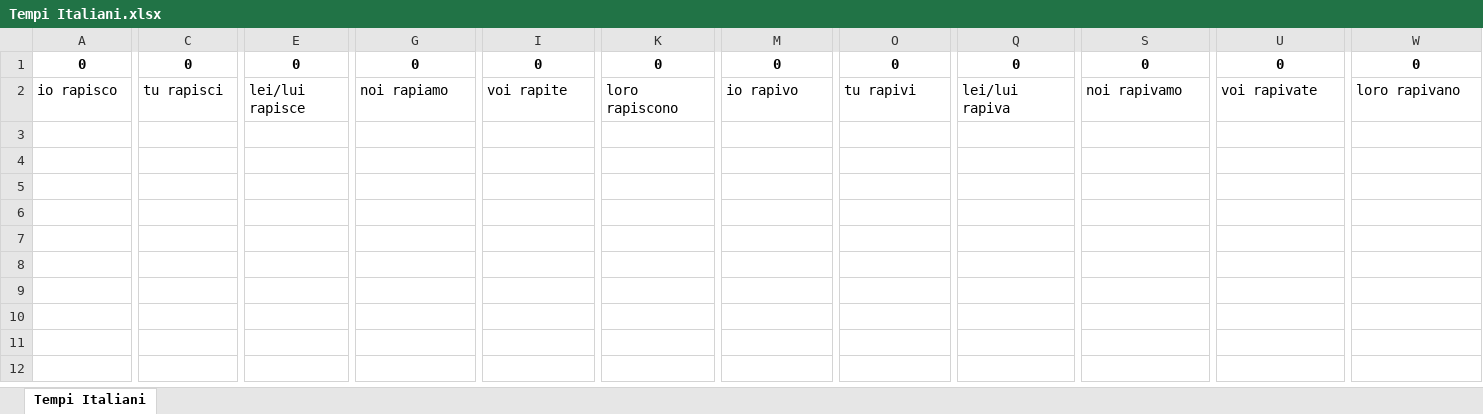
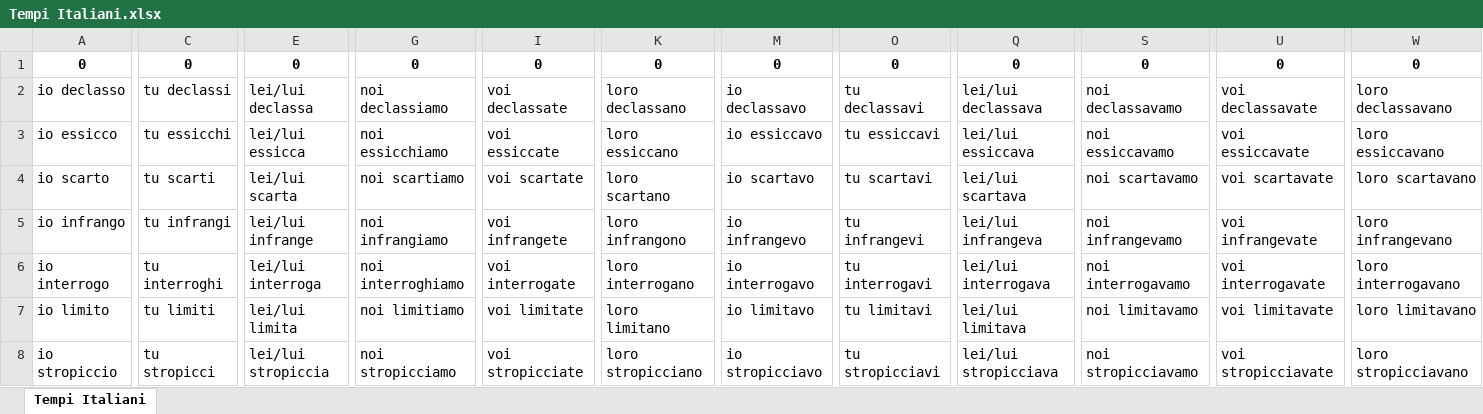
Before and after one commit to HongyuShen/Italian-Tenses-Web-Crawler, an Excel workbook: Tempi Italiani.xlsx, sheet Tempi Italiani, drawn as a sheet; only a part is shown, gaps mark what is left out; values as stored, in another font and other column widths than the file's, no borders; addresses are those after the commit; rows hold the shown columns only; the diff covers the shown part only; the diff names each change by its address in the sheet, - before the commit and + after, or states it on an @@ line.

Commit message:
Updated verb list

```diff
--- a/Tempi Italiani.xlsx (sheet Tempi Italiani)
+++ b/Tempi Italiani.xlsx (sheet Tempi Italiani)
+row 2: io declasso | tu declassi | lei/lui declassa | noi declassiamo | voi declassate | loro declassano | io declassavo | tu declassavi | lei/lui declassava | noi declassavamo | voi declassavate | loro declassavano
+row 3: io essicco | tu essicchi | lei/lui essicca | noi essicchiamo | voi essiccate | loro essiccano | io essiccavo | tu essiccavi | lei/lui essiccava | noi essiccavamo | voi essiccavate | loro essiccavano
+row 4: io scarto | tu scarti | lei/lui scarta | noi scartiamo | voi scartate | loro scartano | io scartavo | tu scartavi | lei/lui scartava | noi scartavamo | voi scartavate | loro scartavano
-A5: io rapisco
+A5: io infrango
-C5: tu rapisci
+C5: tu infrangi
-E5: lei/lui rapisce
+E5: lei/lui infrange
-G5: noi rapiamo
+G5: noi infrangiamo
-I5: voi rapite
+I5: voi infrangete
-K5: loro rapiscono
+K5: loro infrangono
-M5: io rapivo
+M5: io infrangevo
-O5: tu rapivi
+O5: tu infrangevi
-Q5: lei/lui rapiva
+Q5: lei/lui infrangeva
-S5: noi rapivamo
+S5: noi infrangevamo
-U5: voi rapivate
+U5: voi infrangevate
-W5: loro rapivano
+W5: loro infrangevano
+row 6: io interrogo | tu interroghi | lei/lui interroga | noi interroghiamo | voi interrogate | loro interrogano | io interrogavo | tu interrogavi | lei/lui interrogava | noi interrogavamo | voi interrogavate | loro interrogavano
+row 7: io limito | tu limiti | lei/lui limita | noi limitiamo | voi limitate | loro limitano | io limitavo | tu limitavi | lei/lui limitava | noi limitavamo | voi limitavate | loro limitavano
+row 8: io stropiccio | tu stropicci | lei/lui stropiccia | noi stropicciamo | voi stropicciate | loro stropicciano | io stropicciavo | tu stropicciavi | lei/lui stropicciava | noi stropicciavamo | voi stropicciavate | loro stropicciavano
```
Also changed, not shown: 24 edited cells elsewhere in this sheet, 2 other files.
